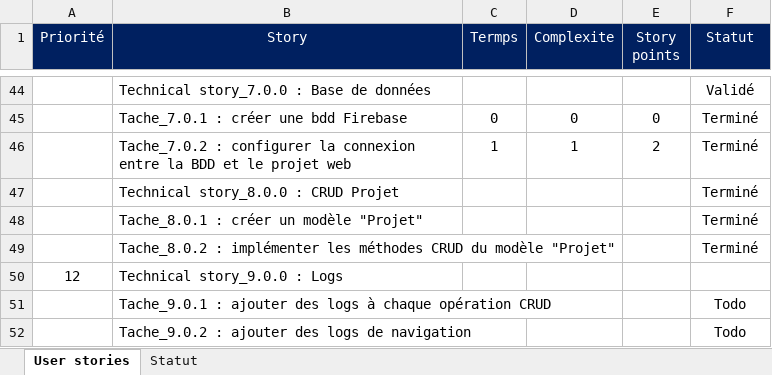
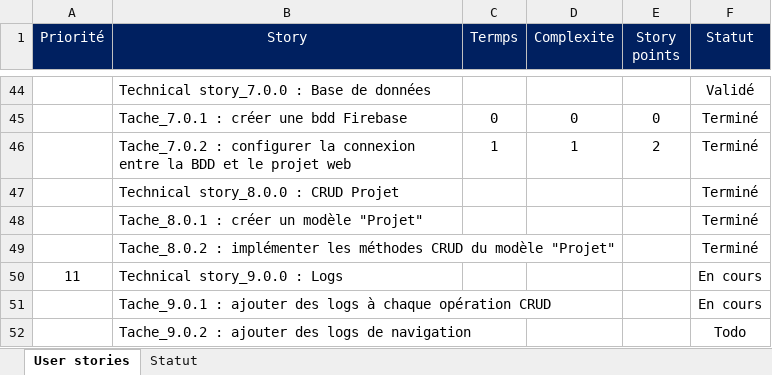
Before and after one commit to victor-dva/you-form-doc, an Excel workbook: Documentation/User_story.xlsx, sheet User stories, drawn as a sheet; only a part is shown, gaps mark what is left out; values as stored, in another font and other column widths than the file's, no borders; conditional formats not drawn; the diff covers the shown part only; the diff names each change by its address in the sheet, - before the commit and + after, or states it on an @@ line.

Commit message:
Update User_story.xlsx

```diff
--- a/Documentation/User_story.xlsx (sheet User stories)
+++ b/Documentation/User_story.xlsx (sheet User stories)
-A50 (Priorité): 12
+A50 (Priorité): 11
-F50 (Statut): (empty)
+F50 (Statut): En cours
-F51 (Statut): Todo
+F51 (Statut): En cours
```
Also changed, not shown: 12 edited cells elsewhere in this sheet, 1 other file.
